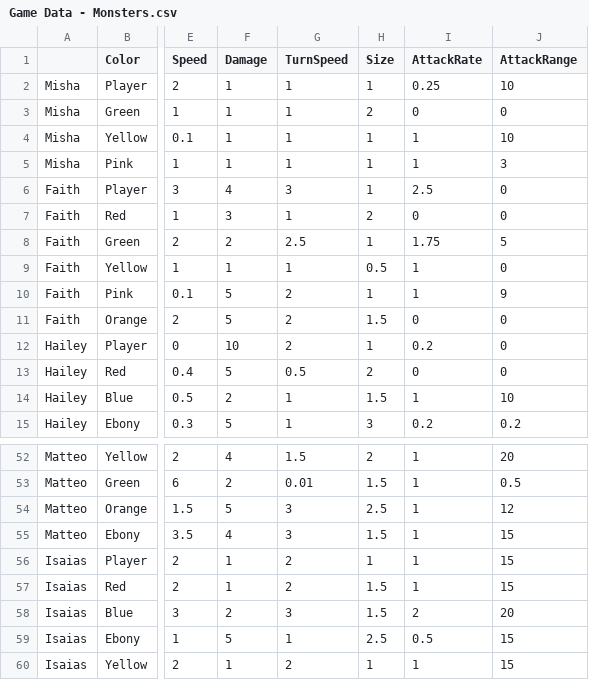
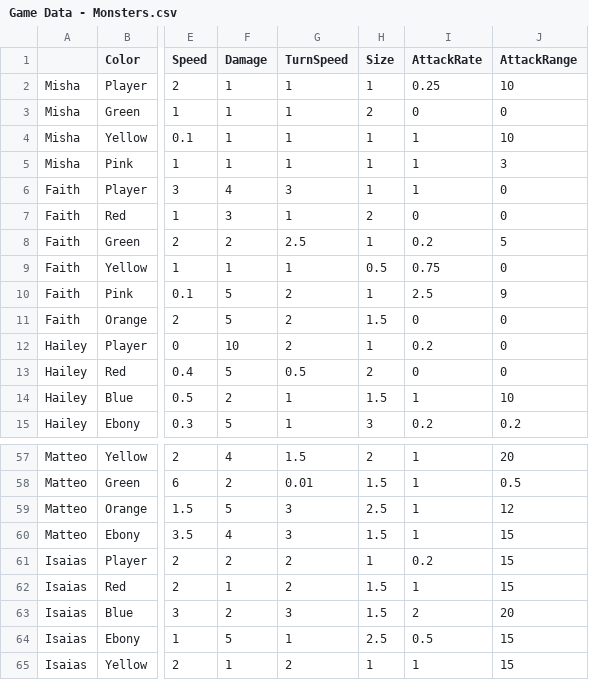
Before and after one commit to OtspIII/LIU-Level-Dev, a CSV file: Assets/Resources/Game Data - Monsters.csv, drawn as a sheet; only a part is shown, gaps mark what is left out; addresses are those after the commit; the diff covers the shown part only; the diff names each change by its address in the sheet, - before the commit and + after, or states it on an @@ line.

```diff
--- a/Assets/Resources/Game Data - Monsters.csv
+++ b/Assets/Resources/Game Data - Monsters.csv
-I6 (AttackRate): 2.5
+I6 (AttackRate): 1
-I8 (AttackRate): 1.75
+I8 (AttackRate): 0.2
-I9 (AttackRate): 1
+I9 (AttackRate): 0.75
-I10 (AttackRate): 1
+I10 (AttackRate): 2.5
-F61 (Damage): 1
+F61 (Damage): 2
-I61 (AttackRate): 1
+I61 (AttackRate): 0.2
```
Also changed, not shown: 6 added rows, 1 removed row and 24 edited cells elsewhere in this file, 20 other files.
